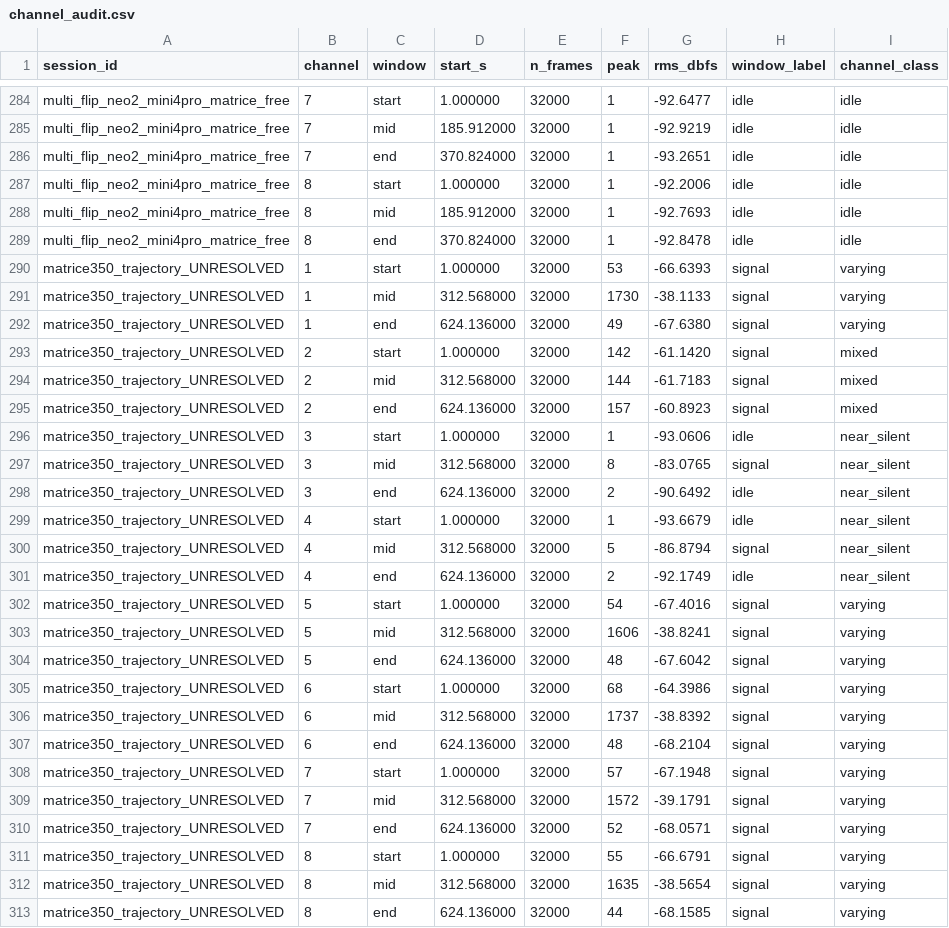
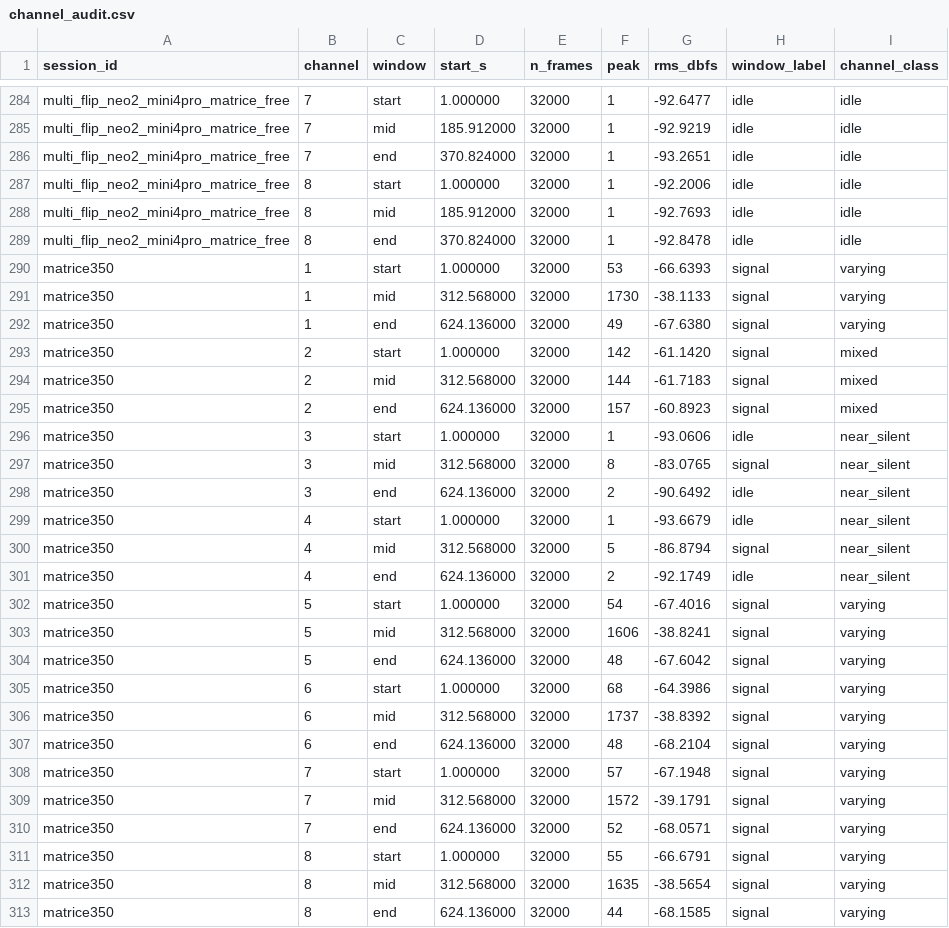
Before and after one commit to andrekuros/acustic-detection-dataset-eval, a CSV file: channel_audit.csv, drawn as a sheet; only a part is shown, gaps mark what is left out.

```diff
--- a/channel_audit.csv
+++ b/channel_audit.csv
@@ -289,25 +289,25 @@ multi_flip_neo2_mini4pro_matrice_free,8,mid,185.912000,32000,1,-92.7693,idle,idl
 multi_flip_neo2_mini4pro_matrice_free,8,end,370.824000,32000,1,-92.8478,idle,idle
-matrice350_trajectory_UNRESOLVED,1,start,1.000000,32000,53,-66.6393,signal,varying
-matrice350_trajectory_UNRESOLVED,1,mid,312.568000,32000,1730,-38.1133,signal,varying
-matrice350_trajectory_UNRESOLVED,1,end,624.136000,32000,49,-67.6380,signal,varying
-matrice350_trajectory_UNRESOLVED,2,start,1.000000,32000,142,-61.1420,signal,mixed
-matrice350_trajectory_UNRESOLVED,2,mid,312.568000,32000,144,-61.7183,signal,mixed
-matrice350_trajectory_UNRESOLVED,2,end,624.136000,32000,157,-60.8923,signal,mixed
-matrice350_trajectory_UNRESOLVED,3,start,1.000000,32000,1,-93.0606,idle,near_silent
-matrice350_trajectory_UNRESOLVED,3,mid,312.568000,32000,8,-83.0765,signal,near_silent
-matrice350_trajectory_UNRESOLVED,3,end,624.136000,32000,2,-90.6492,idle,near_silent
-matrice350_trajectory_UNRESOLVED,4,start,1.000000,32000,1,-93.6679,idle,near_silent
-matrice350_trajectory_UNRESOLVED,4,mid,312.568000,32000,5,-86.8794,signal,near_silent
-matrice350_trajectory_UNRESOLVED,4,end,624.136000,32000,2,-92.1749,idle,near_silent
-matrice350_trajectory_UNRESOLVED,5,start,1.000000,32000,54,-67.4016,signal,varying
-matrice350_trajectory_UNRESOLVED,5,mid,312.568000,32000,1606,-38.8241,signal,varying
-matrice350_trajectory_UNRESOLVED,5,end,624.136000,32000,48,-67.6042,signal,varying
-matrice350_trajectory_UNRESOLVED,6,start,1.000000,32000,68,-64.3986,signal,varying
-matrice350_trajectory_UNRESOLVED,6,mid,312.568000,32000,1737,-38.8392,signal,varying
-matrice350_trajectory_UNRESOLVED,6,end,624.136000,32000,48,-68.2104,signal,varying
-matrice350_trajectory_UNRESOLVED,7,start,1.000000,32000,57,-67.1948,signal,varying
-matrice350_trajectory_UNRESOLVED,7,mid,312.568000,32000,1572,-39.1791,signal,varying
-matrice350_trajectory_UNRESOLVED,7,end,624.136000,32000,52,-68.0571,signal,varying
-matrice350_trajectory_UNRESOLVED,8,start,1.000000,32000,55,-66.6791,signal,varying
-matrice350_trajectory_UNRESOLVED,8,mid,312.568000,32000,1635,-38.5654,signal,varying
-matrice350_trajectory_UNRESOLVED,8,end,624.136000,32000,44,-68.1585,signal,varying
+matrice350,1,start,1.000000,32000,53,-66.6393,signal,varying
+matrice350,1,mid,312.568000,32000,1730,-38.1133,signal,varying
+matrice350,1,end,624.136000,32000,49,-67.6380,signal,varying
+matrice350,2,start,1.000000,32000,142,-61.1420,signal,mixed
+matrice350,2,mid,312.568000,32000,144,-61.7183,signal,mixed
+matrice350,2,end,624.136000,32000,157,-60.8923,signal,mixed
+matrice350,3,start,1.000000,32000,1,-93.0606,idle,near_silent
+matrice350,3,mid,312.568000,32000,8,-83.0765,signal,near_silent
+matrice350,3,end,624.136000,32000,2,-90.6492,idle,near_silent
+matrice350,4,start,1.000000,32000,1,-93.6679,idle,near_silent
+matrice350,4,mid,312.568000,32000,5,-86.8794,signal,near_silent
+matrice350,4,end,624.136000,32000,2,-92.1749,idle,near_silent
+matrice350,5,start,1.000000,32000,54,-67.4016,signal,varying
+matrice350,5,mid,312.568000,32000,1606,-38.8241,signal,varying
+matrice350,5,end,624.136000,32000,48,-67.6042,signal,varying
+matrice350,6,start,1.000000,32000,68,-64.3986,signal,varying
+matrice350,6,mid,312.568000,32000,1737,-38.8392,signal,varying
+matrice350,6,end,624.136000,32000,48,-68.2104,signal,varying
+matrice350,7,start,1.000000,32000,57,-67.1948,signal,varying
+matrice350,7,mid,312.568000,32000,1572,-39.1791,signal,varying
+matrice350,7,end,624.136000,32000,52,-68.0571,signal,varying
+matrice350,8,start,1.000000,32000,55,-66.6791,signal,varying
+matrice350,8,mid,312.568000,32000,1635,-38.5654,signal,varying
+matrice350,8,end,624.136000,32000,44,-68.1585,signal,varying
```
Also changed, not shown: catalog.csv, 2 other files.
